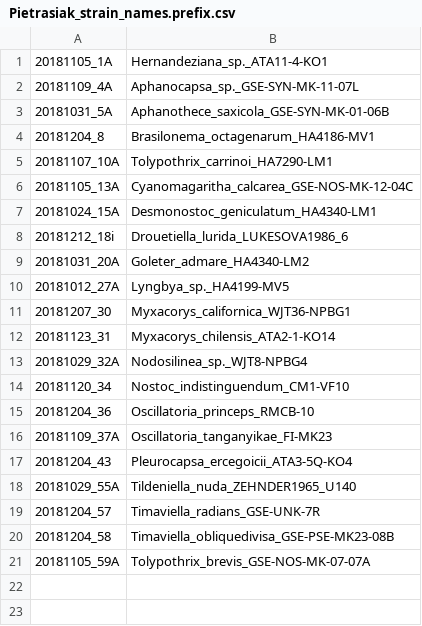
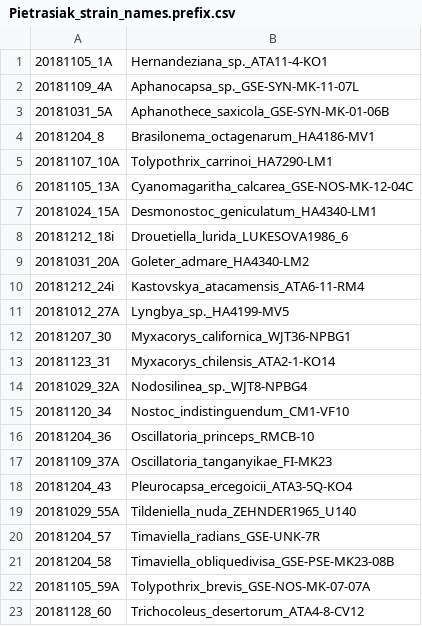
Before and after one commit to stajichlab/DrylandAlgae_Genomes, a CSV file: lib/Pietrasiak_strain_names.prefix.csv, drawn as a sheet; the diff names each change by its address in the sheet, - before the commit and + after, or states it on an @@ line.

Commit message:
ad some missing strains

```diff
--- a/lib/Pietrasiak_strain_names.prefix.csv
+++ b/lib/Pietrasiak_strain_names.prefix.csv
+row 10: 20181212_24i | Kastovskya_atacamensis_ATA6-11-RM4
+row 23: 20181128_60 | Trichocoleus_desertorum_ATA4-8-CV12
```
